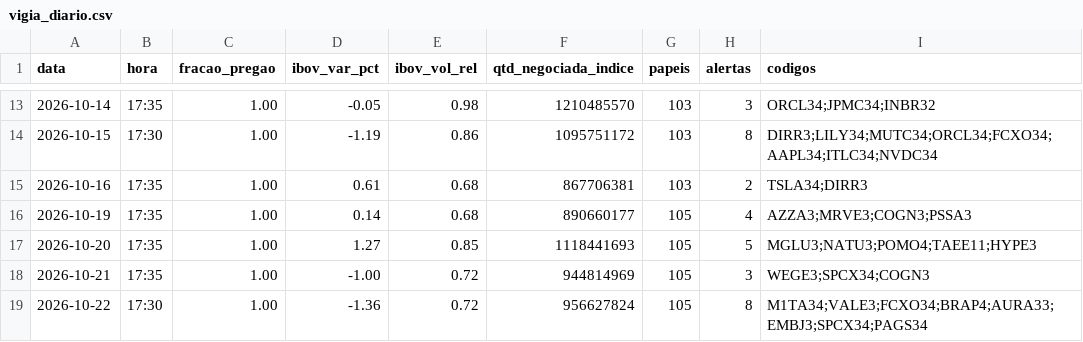
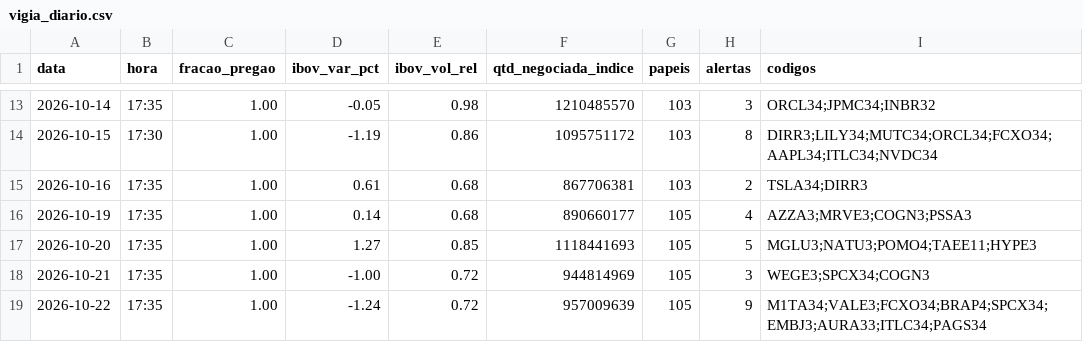
Before and after one commit to rlavourinha/monitor-cobertura, a CSV file: data/vigia_diario.csv, drawn as a sheet; only a part is shown, gaps mark what is left out.

Commit message:
vigia: alertas em tempo real 2026-10-22 17:35

```diff
--- a/data/vigia_diario.csv
+++ b/data/vigia_diario.csv
@@ -18,2 +18,2 @@ data,hora,fracao_pregao,ibov_var_pct,ibov_vol_rel,qtd_negociada_indice,papeis,al
 2026-10-21,17:35,1.00,-1.00,0.72,944814969,105,3,WEGE3;SPCX34;COGN3
-2026-10-22,17:30,1.00,-1.36,0.72,956627824,105,8,M1TA34;VALE3;FCXO34;BRAP4;AURA33;EMBJ3;SPCX34;PAGS34
+2026-10-22,17:35,1.00,-1.24,0.72,957009639,105,9,M1TA34;VALE3;FCXO34;BRAP4;SPCX34;EMBJ3;AURA33;ITLC34;PAGS34
```
Also changed, not shown: 4 other files.
